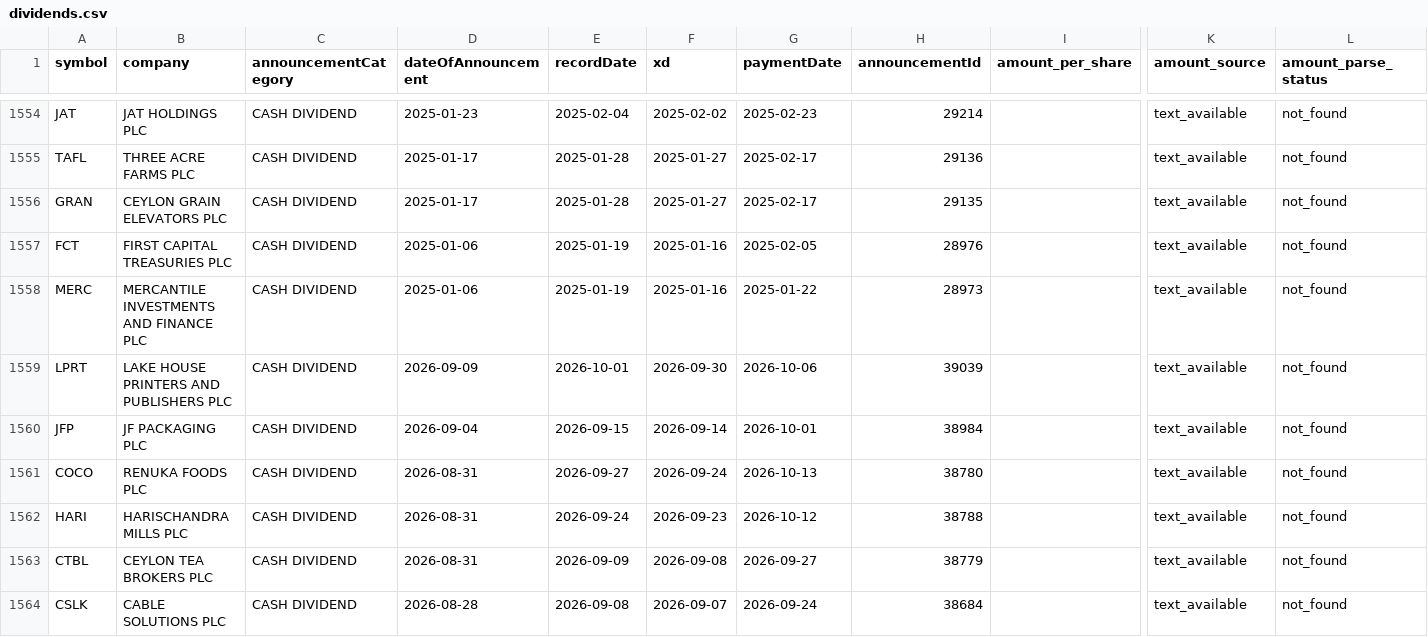
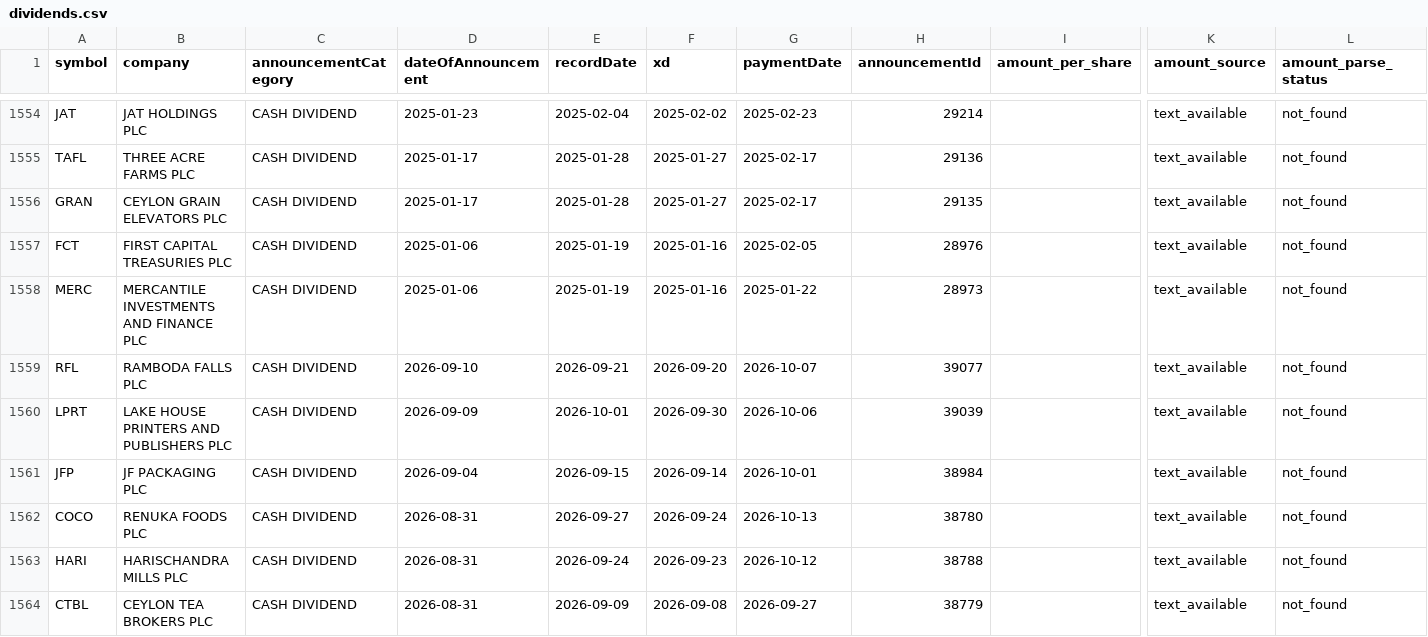
Before and after one commit to nimeshk03/cse_dataset, a CSV file: data/processed/fundamentals/dividends.csv, drawn as a sheet; only a part is shown, gaps mark what is left out; the shorter side is filled out with more unchanged rows; rows hold the shown columns only; the diff names each change by its address in the sheet, - before the commit and + after, or states it on an @@ line.

```diff
--- a/data/processed/fundamentals/dividends.csv
+++ b/data/processed/fundamentals/dividends.csv
+row 1559: RFL | RAMBODA FALLS PLC | CASH DIVIDEND | 2026-09-10 | 2026-09-21 | 2026-09-20 | 2026-10-07 | 39077 |  | text_available | not_found
```
Also changed, not shown: 8 other files.
